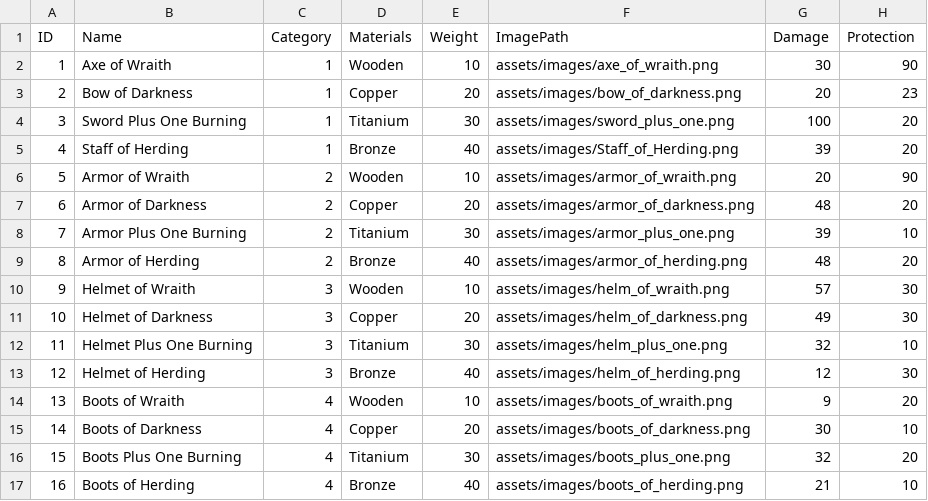
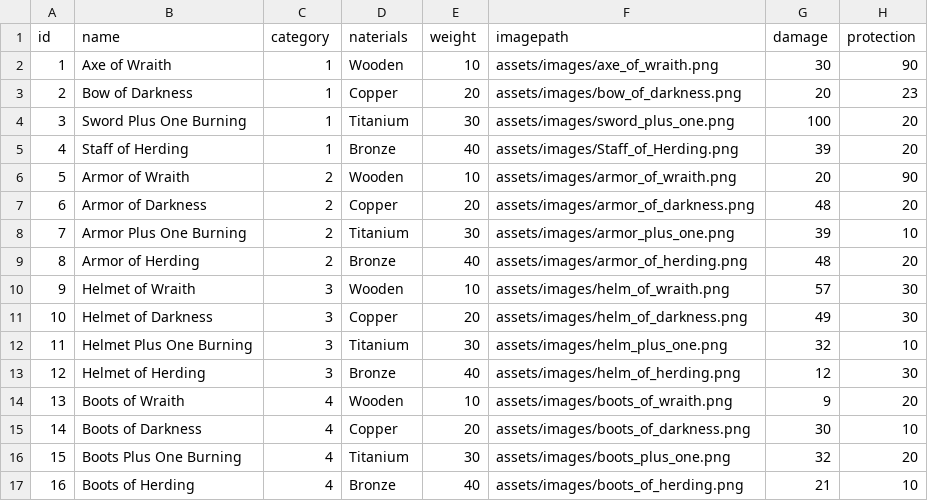
Before and after one commit to OceanSeller/DiabloItemPlanner, a CSV file: data/Accessory.csv, drawn as a sheet; removed rows and columns are numbered as before the commit, all else as after; the diff names each change by its address in the sheet, - before the commit and + after, or states it on an @@ line.

Commit message:
Modified the catalog controller to contain both the category and accessory model, and set the proper changes for the sets model as well

```diff
--- a/data/Accessory.csv
+++ b/data/Accessory.csv
-row 1: ID | Name | Category | Materials | Weight | ImagePath | Damage | Protection
+row 1: id | name | category | naterials | weight | imagepath | damage | protection
```
Also changed, not shown: 10 other files.
